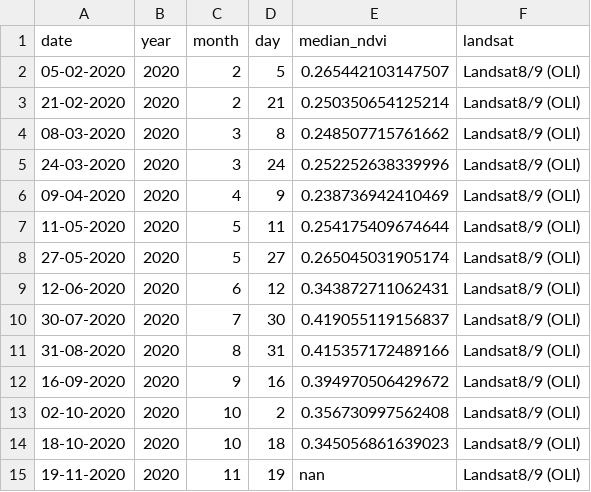
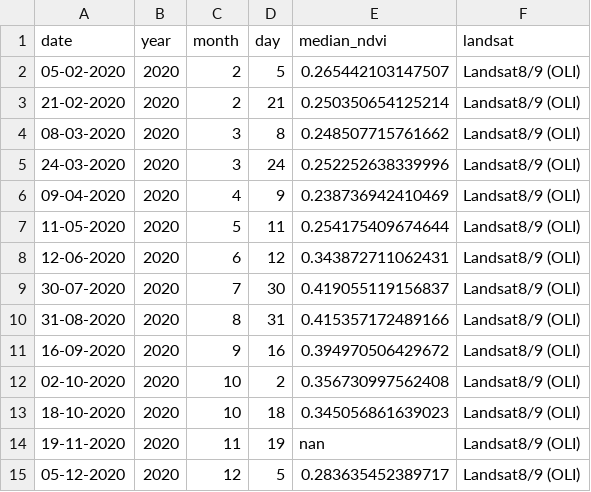
Before and after one commit to Khushi130404/Landsat-Kanha-Moniter-2020-2021, a CSV file: Data_Table/Landsat_8_9/data_raw/nw_kanha_table.csv, drawn as a sheet; only a part is shown; the shorter side is filled out with more unchanged rows; the diff names each change by its address in the sheet, - before the commit and + after, or states it on an @@ line.

```diff
--- a/Data_Table/Landsat_8_9/data_raw/nw_kanha_table.csv
+++ b/Data_Table/Landsat_8_9/data_raw/nw_kanha_table.csv
-row 8: 27-05-2020 | 2020 | 5 | 27 | 0.265045031905174 | Landsat8/9 (OLI)
```
Also changed, not shown: Data_Table/Landsat_8_9/data_raw/gl1_kanha_table.csv, 2 other files.
